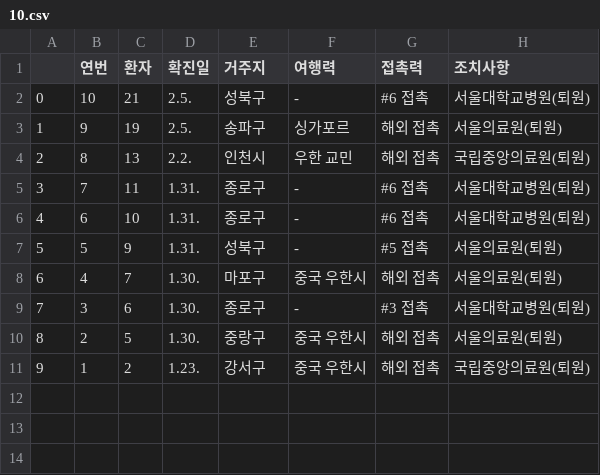
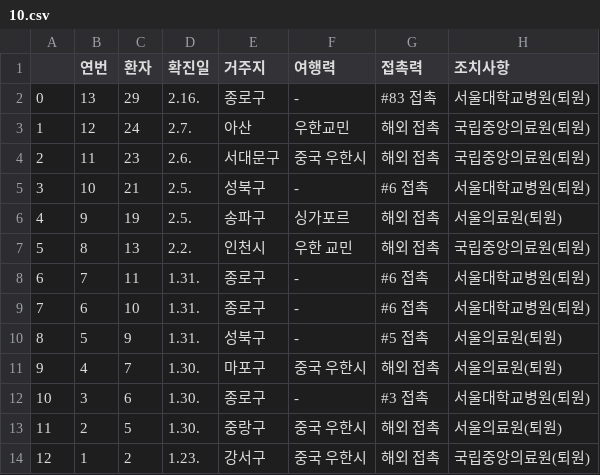
Before and after one commit to KKodiac/Covid19_Stats, a CSV file: Covid19/Data/Korea/seoul_timeseries/10.csv, drawn as a sheet; addresses are those after the commit; the diff names each change by its address in the sheet, - before the commit and + after, or states it on an @@ line.

```diff
--- a/Covid19/Data/Korea/seoul_timeseries/10.csv
+++ b/Covid19/Data/Korea/seoul_timeseries/10.csv
+row 2: 0 | 13 | 29 | 2.16. | 종로구 | - | #83 접촉 | 서울대학교병원(퇴원)
+row 3: 1 | 12 | 24 | 2.7. | 아산 | 우한교민 | 해외 접촉 | 국립중앙의료원(퇴원)
+row 4: 2 | 11 | 23 | 2.6. | 서대문구 | 중국 우한시 | 해외 접촉 | 국립중앙의료원(퇴원)
@@ column A renumbered from row 5 down @@
```
Also changed, not shown: Covid19/Data/Korea/covid_dat_kr_region.csv, Covid19/Data/Korea/covid_dat_seoul.csv, 17 other files.
